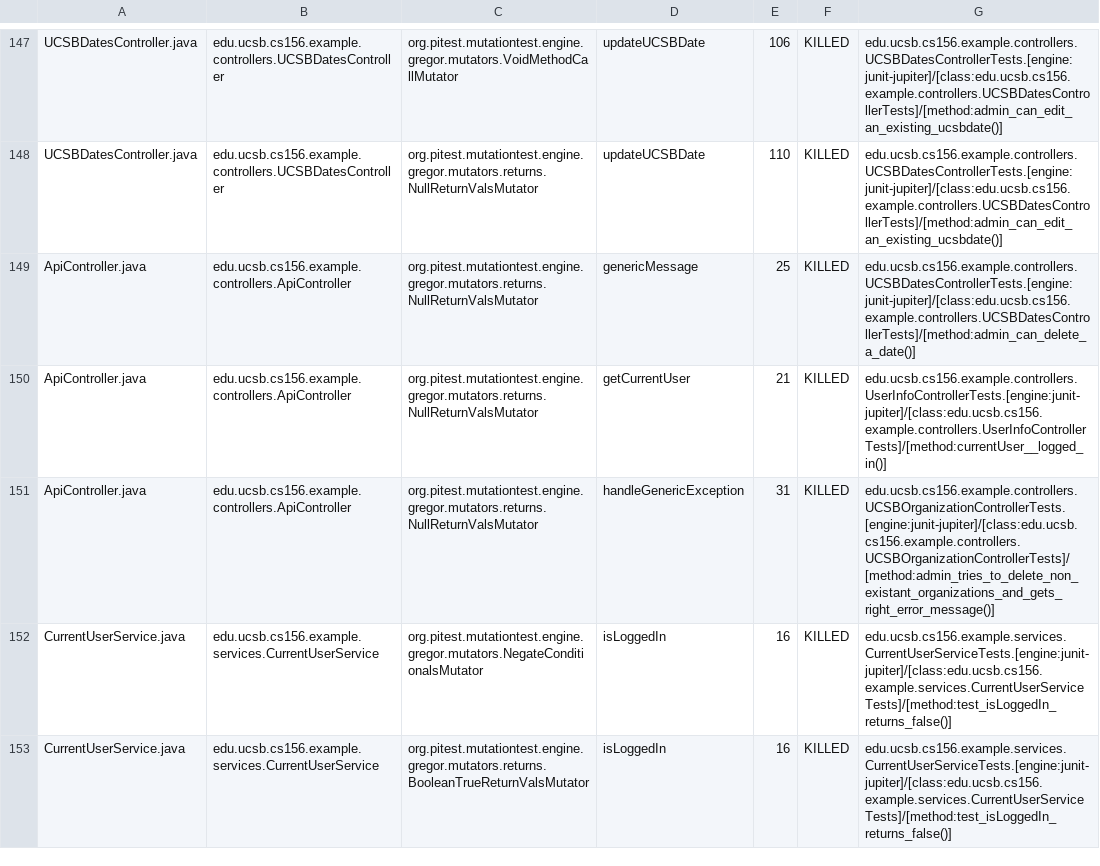
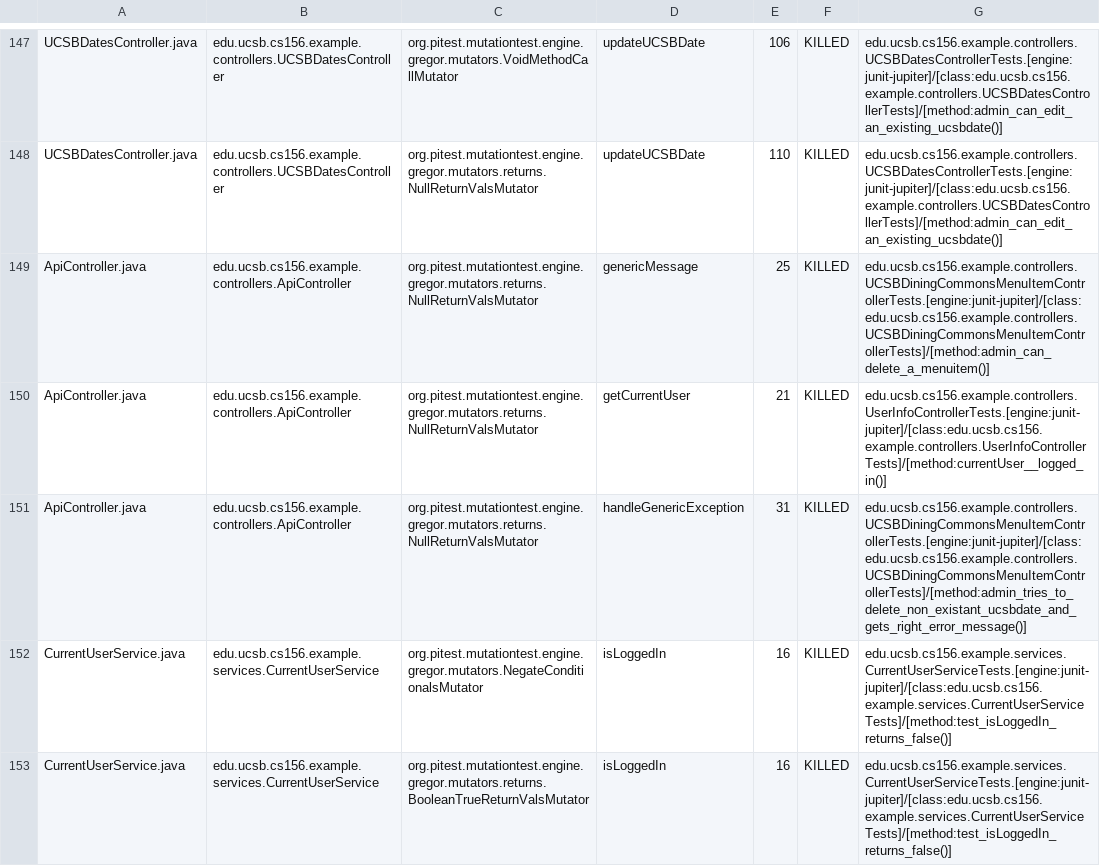
Before and after one commit to ucsb-cs156-s24/team02-s24-4pm-6, a CSV file: pitest/mutations.csv, drawn as a sheet; only a part is shown, gaps mark what is left out.

Commit message:
Deploying to gh-pages from @ ucsb-cs156-s24/team02-s24-4pm-6@9e7aa4522ecac46094b2730bece55ab8f8b28496 🚀

```diff
--- a/pitest/mutations.csv
+++ b/pitest/mutations.csv
@@ -148,5 +148,5 @@ UCSBDatesController.java,edu.ucsb.cs156.example.controllers.UCSBDatesController,
 UCSBDatesController.java,edu.ucsb.cs156.example.controllers.UCSBDatesController,org.pitest.mutationtest.engine.gregor.mutators.returns.NullReturnValsMutator,updateUCSBDate,110,KILLED,edu.ucsb.cs156.example.controllers.UCSBDatesControllerTests.[engine:junit-jupiter]/[class:edu.ucsb.cs156.example.controllers.UCSBDatesControllerTests]/[method:admin_can_edit_an_existing_ucsbdate()]
-ApiController.java,edu.ucsb.cs156.example.controllers.ApiController,org.pitest.mutationtest.engine.gregor.mutators.returns.NullReturnValsMutator,genericMessage,25,KILLED,edu.ucsb.cs156.example.controllers.UCSBDatesControllerTests.[engine:junit-jupiter]/[class:edu.ucsb.cs156.example.controllers.UCSBDatesControllerTests]/[method:admin_can_delete_a_date()]
+ApiController.java,edu.ucsb.cs156.example.controllers.ApiController,org.pitest.mutationtest.engine.gregor.mutators.returns.NullReturnValsMutator,genericMessage,25,KILLED,edu.ucsb.cs156.example.controllers.UCSBDiningCommonsMenuItemControllerTests.[engine:junit-jupiter]/[class:edu.ucsb.cs156.example.controllers.UCSBDiningCommonsMenuItemControllerTests]/[method:admin_can_delete_a_menuitem()]
 ApiController.java,edu.ucsb.cs156.example.controllers.ApiController,org.pitest.mutationtest.engine.gregor.mutators.returns.NullReturnValsMutator,getCurrentUser,21,KILLED,edu.ucsb.cs156.example.controllers.UserInfoControllerTests.[engine:junit-jupiter]/[class:edu.ucsb.cs156.example.controllers.UserInfoControllerTests]/[method:currentUser__logged_in()]
-ApiController.java,edu.ucsb.cs156.example.controllers.ApiController,org.pitest.mutationtest.engine.gregor.mutators.returns.NullReturnValsMutator,handleGenericException,31,KILLED,edu.ucsb.cs156.example.controllers.UCSBOrganizationControllerTests.[engine:junit-jupiter]/[class:edu.ucsb.cs156.example.controllers.UCSBOrganizationControllerTests]/[method:admin_tries_to_delete_non_existant_organizations_and_gets_right_error_message()]
+ApiController.java,edu.ucsb.cs156.example.controllers.ApiController,org.pitest.mutationtest.engine.gregor.mutators.returns.NullReturnValsMutator,handleGenericException,31,KILLED,edu.ucsb.cs156.example.controllers.UCSBDiningCommonsMenuItemControllerTests.[engine:junit-jupiter]/[class:edu.ucsb.cs156.example.controllers.UCSBDiningCommonsMenuItemControllerTests]/[method:admin_tries_to_delete_non_existant_ucsbdate_and_gets_right_error_message()]
 CurrentUserService.java,edu.ucsb.cs156.example.services.CurrentUserService,org.pitest.mutationtest.engine.gregor.mutators.NegateConditionalsMutator,isLoggedIn,16,KILLED,edu.ucsb.cs156.example.services.CurrentUserServiceTests.[engine:junit-jupiter]/[class:edu.ucsb.cs156.example.services.CurrentUserServiceTests]/[method:test_isLoggedIn_returns_false()]
```
Also changed, not shown: 17 other files.
